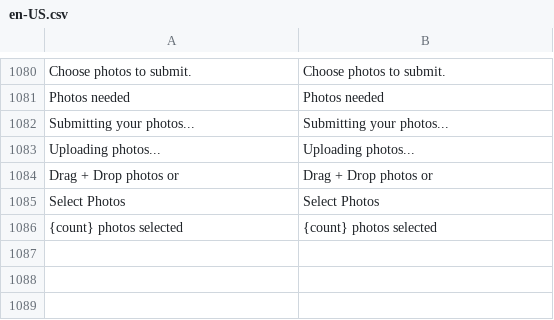
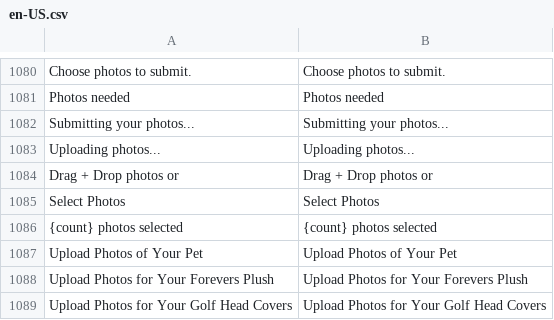
Before and after one commit to BudsiesApp/vsf-capybara, a CSV file: resource/i18n/en-US.csv, drawn as a sheet; only a part is shown, gaps mark what is left out; the diff names each change by its address in the sheet, - before the commit and + after, or states it on an @@ line.

```diff
--- a/resource/i18n/en-US.csv
+++ b/resource/i18n/en-US.csv
+row 1087: Upload Photos of Your Pet | Upload Photos of Your Pet
+row 1088: Upload Photos for Your Forevers Plush | Upload Photos for Your Forevers Plush
+row 1089: Upload Photos for Your Golf Head Covers | Upload Photos for Your Golf Head Covers
```
Also changed, not shown: 11 other files.
